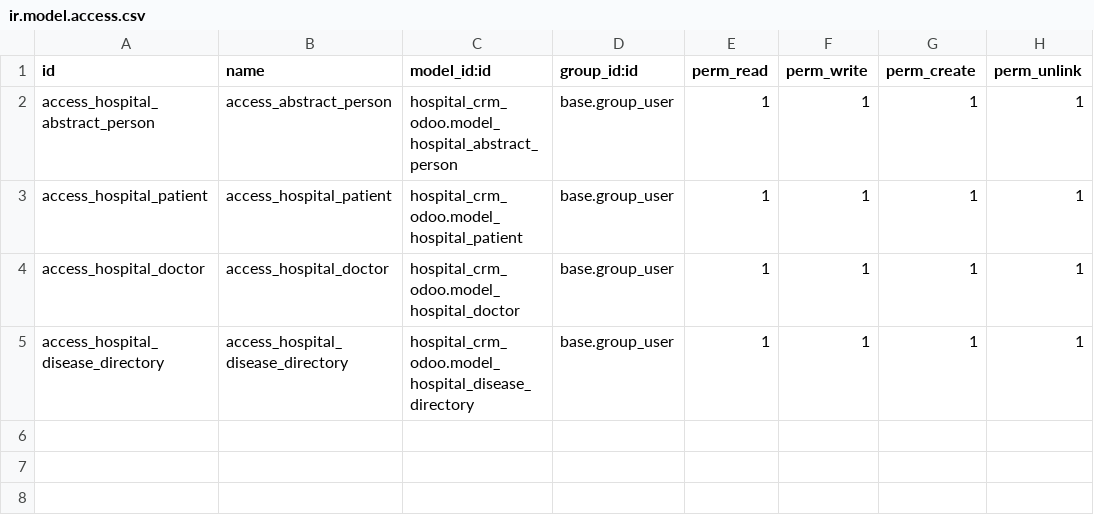
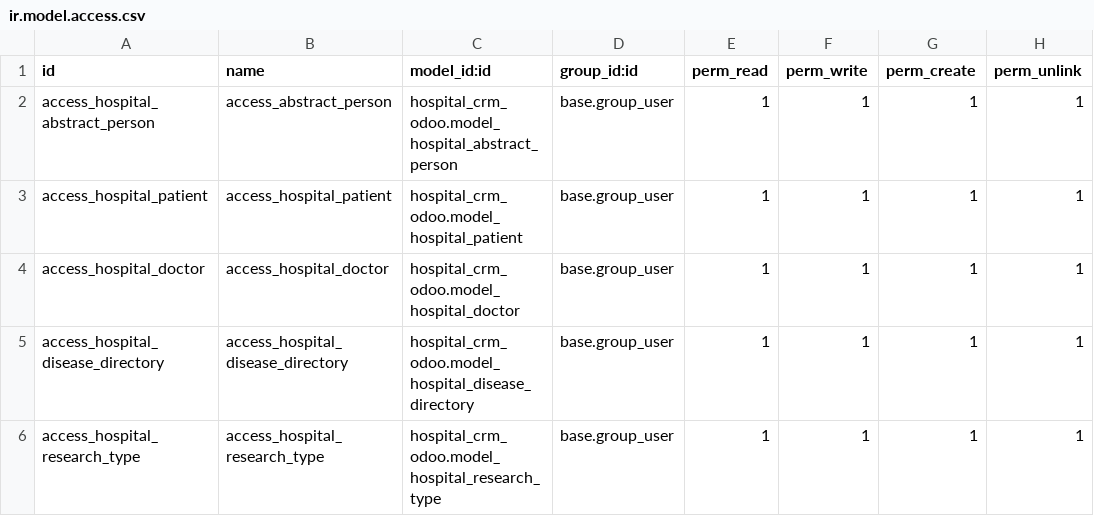
Before and after one commit to HalynaPetrova/hospital_crm_odoo, a CSV file: security/ir.model.access.csv, drawn as a sheet.

Commit message:
create "research_type" model

```diff
--- a/security/ir.model.access.csv
+++ b/security/ir.model.access.csv
@@ -5 +5,2 @@ access_hospital_doctor,access_hospital_doctor,hospital_crm_odoo.model_hospital_d
 access_hospital_disease_directory,access_hospital_disease_directory,hospital_crm_odoo.model_hospital_disease_directory,base.group_user,1,1,1,1
+access_hospital_research_type,access_hospital_research_type,hospital_crm_odoo.model_hospital_research_type,base.group_user,1,1,1,1
```
Also changed, not shown: 2 other files.
